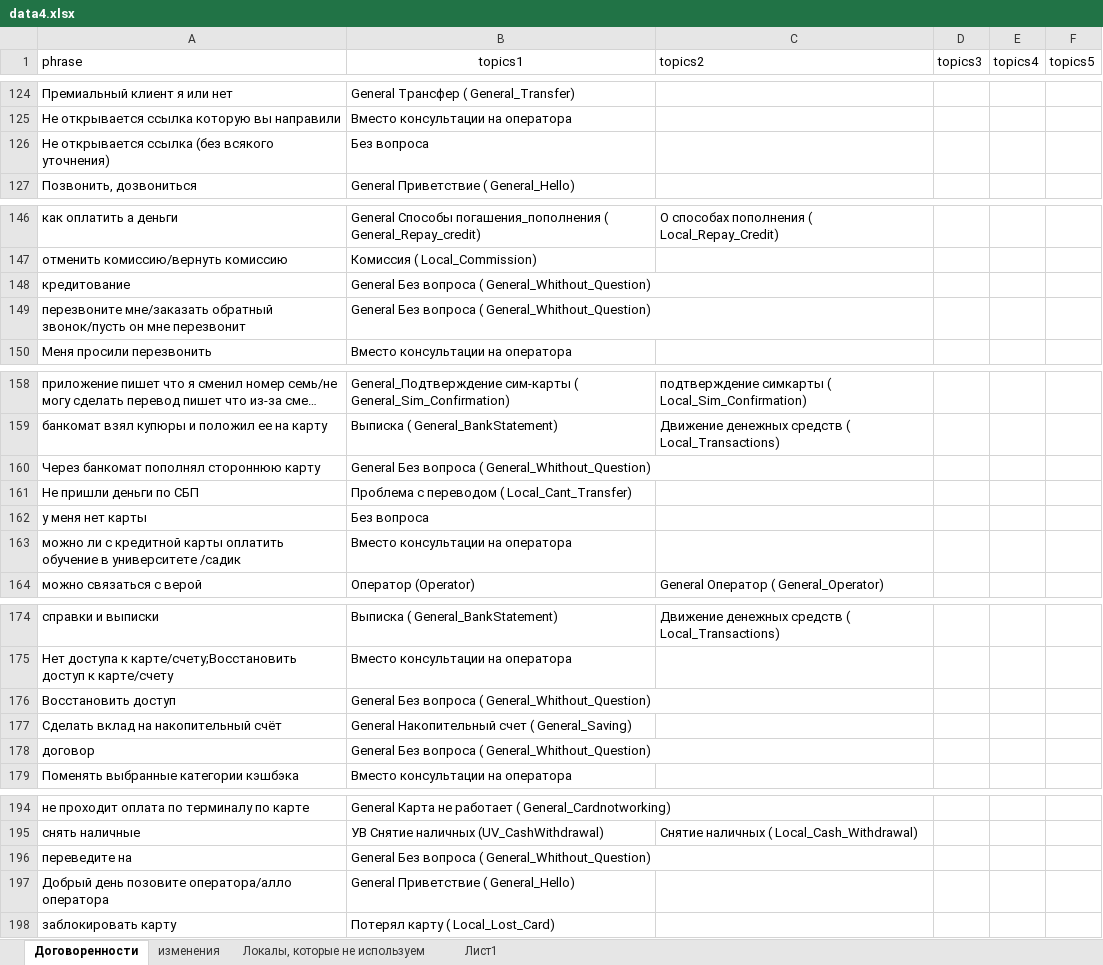
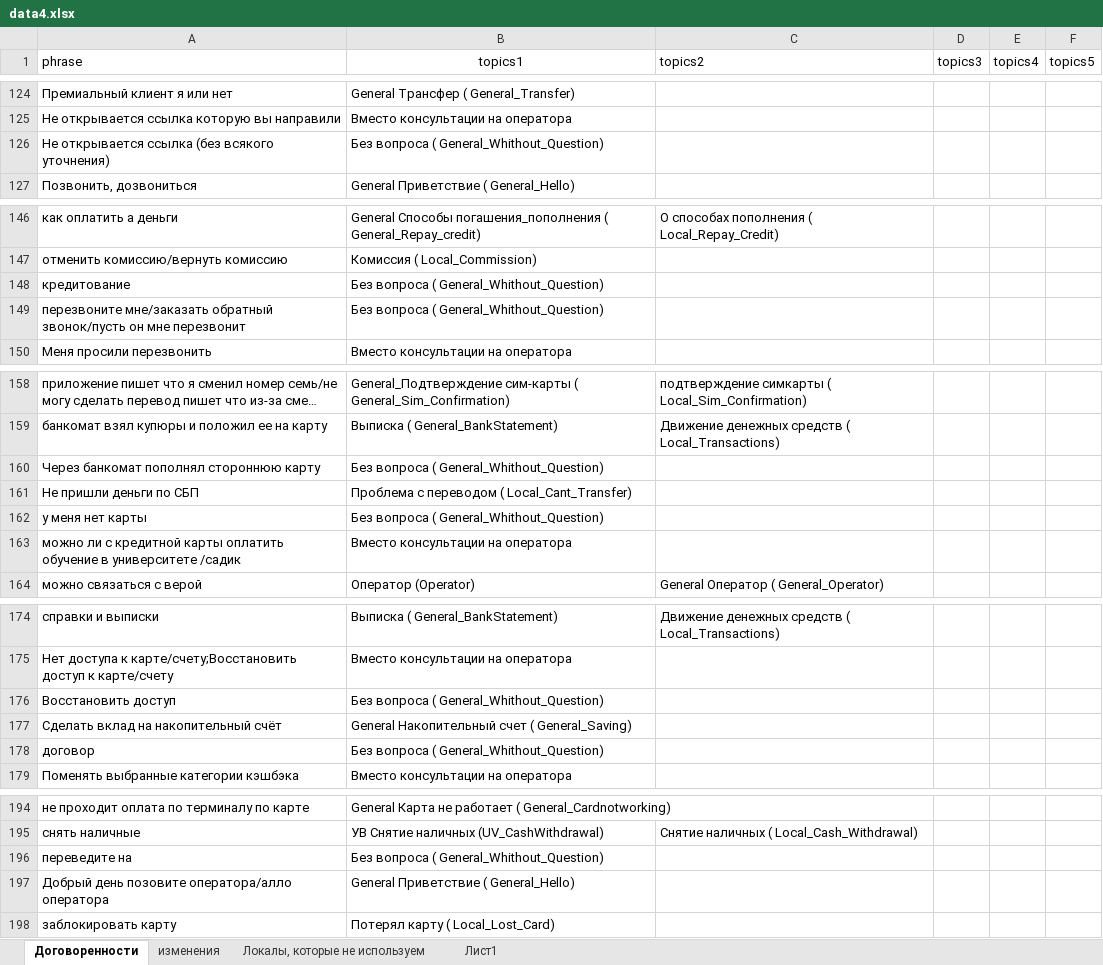
Before and after one commit to codxqqq/semantic-assistant, an Excel workbook: data4.xlsx, sheet Договоренности, drawn as a sheet; only a part is shown, gaps mark what is left out; long unchanged cells end in …; values as stored, in another font and other column widths than the file's, no borders; charts and pictures not drawn; the diff covers the shown part only; the diff names each change by its address in the sheet, - before the commit and + after, or states it on an @@ line.

Commit message:
Add files via upload

```diff
--- a/data4.xlsx (sheet Договоренности)
+++ b/data4.xlsx (sheet Договоренности)
-B126 (topics1): Без вопроса
+B126 (topics1): Без вопроса ( General_Whithout_Question)
-B148:B149 (topics1): General Без вопроса ( General_Whithout_Question)
+B148:B149 (topics1): Без вопроса ( General_Whithout_Question)
-B160 (topics1): General Без вопроса ( General_Whithout_Question)
+B160 (topics1): Без вопроса ( General_Whithout_Question)
-B162 (topics1): Без вопроса
+B162 (topics1): Без вопроса ( General_Whithout_Question)
-B176 (topics1): General Без вопроса ( General_Whithout_Question)
+B176 (topics1): Без вопроса ( General_Whithout_Question)
-B178 (topics1): General Без вопроса ( General_Whithout_Question)
+B178 (topics1): Без вопроса ( General_Whithout_Question)
-B196 (topics1): General Без вопроса ( General_Whithout_Question)
+B196 (topics1): Без вопроса ( General_Whithout_Question)
```
Also changed, not shown: 5 edited cells elsewhere in this sheet, charts or pictures.
